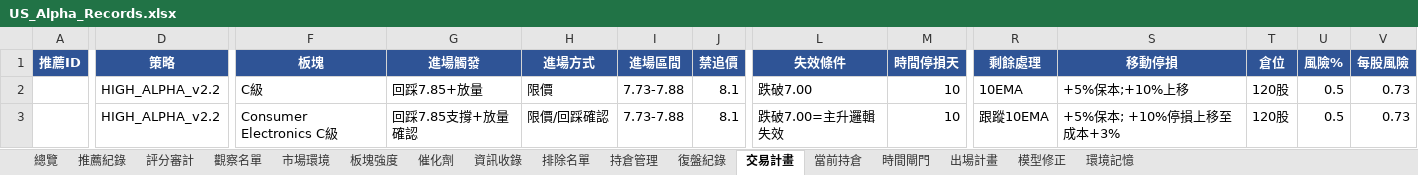
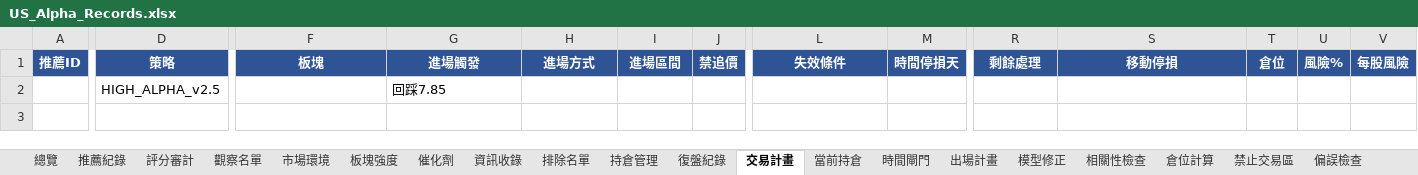
Before and after one commit to shake-lee-ban/daily_stock_analysis, an Excel workbook: output/US_Alpha_Records.xlsx, sheet 交易計畫, drawn as a sheet; only a part is shown, gaps mark what is left out; values as stored, in another font and other column widths than the file's, no borders; conditional formats not drawn; rows hold the shown columns only; the diff covers the shown part only; the diff names each change by its address in the sheet, - before the commit and + after, or states it on an @@ line.

```diff
--- a/output/US_Alpha_Records.xlsx (sheet 交易計畫)
+++ b/output/US_Alpha_Records.xlsx (sheet 交易計畫)
+sheet tab: 相關性檢查
+sheet tab: 倉位計算
+sheet tab: 禁止交易區
+sheet tab: 偏誤檢查
-D2 (策略): HIGH_ALPHA_v2.2
+D2 (策略): HIGH_ALPHA_v2.5
-F2 (板塊): C級
+F2 (板塊): (empty)
-G2 (進場觸發): 回踩7.85+放量
+G2 (進場觸發): 回踩7.85
-H2 (進場方式): 限價
+H2 (進場方式): (empty)
-I2 (進場區間): 7.73-7.88
+I2 (進場區間): (empty)
-J2 (禁追價): 8.1
+J2 (禁追價): (empty)
-L2 (失效條件): 跌破7.00
+L2 (失效條件): (empty)
-M2 (時間停損天): 10
+M2 (時間停損天): (empty)
-R2 (剩餘處理): 10EMA
+R2 (剩餘處理): (empty)
-S2 (移動停損): +5%保本;+10%上移
+S2 (移動停損): (empty)
-T2 (倉位): 120股
+T2 (倉位): (empty)
-U2 (風險%): 0.5
+U2 (風險%): (empty)
-V2 (每股風險): 0.73
+V2 (每股風險): (empty)
-row 3:  | HIGH_ALPHA_v2.2 | Consumer Electronics C級 | 回踩7.85支撐+放量確認 | 限價/回踩確認 | 7.73-7.88 | 8.1 | 跌破7.00=主升邏輯失效 | 10 | 跟蹤10EMA | +5%保本; +10%停損上移至成本+3% | 120股 | 0.5 | 0.73
```
Also changed, not shown: 5 edited cells elsewhere in this sheet, sheet 板塊強度, sheet 總覽, sheet 持倉管理, sheet 模型修正, sheet 排除名單, sheet 時間閘門, 3 more sheets, other sheet tabs, 3 other files.
